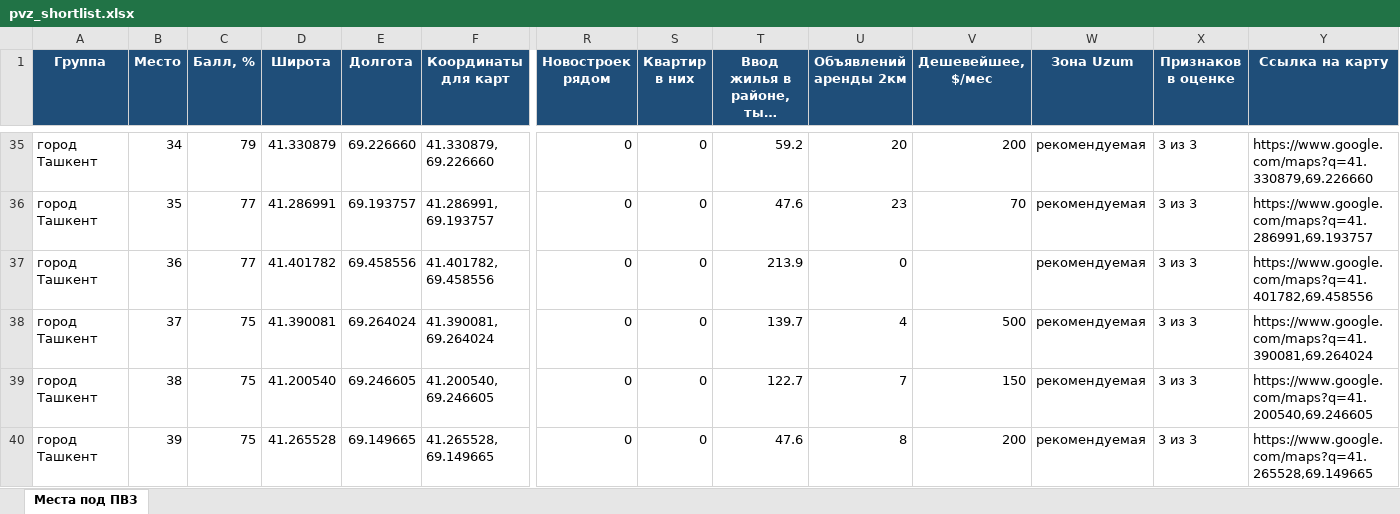
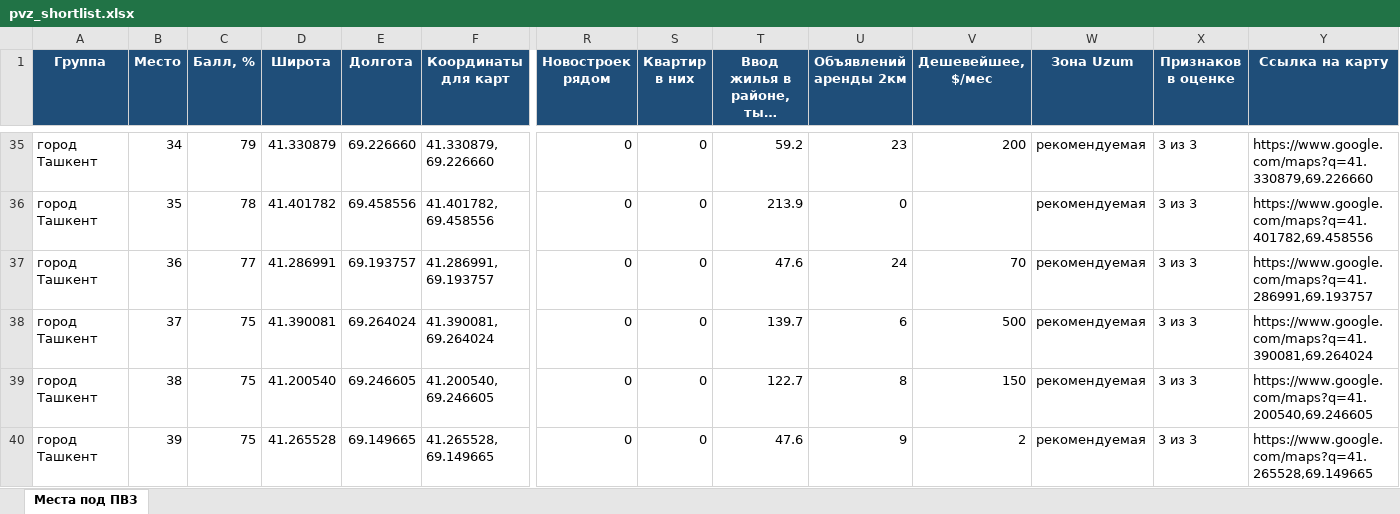
Before and after one commit to ivankorotaev777/map-, an Excel workbook: data/pvz_shortlist.xlsx, sheet Места под ПВЗ, drawn as a sheet; only a part is shown, gaps mark what is left out; long unchanged cells end in …; values as stored, in another font and other column widths than the file's, no borders; removed rows and columns are numbered as before the commit, all else as after; rows hold the shown columns only; the diff covers the shown part only; the diff names each change by its address in the sheet, - before the commit and + after, or states it on an @@ line.

```diff
--- a/data/pvz_shortlist.xlsx (sheet Места под ПВЗ)
+++ b/data/pvz_shortlist.xlsx (sheet Места под ПВЗ)
-U35 (Объявлений аренды 2км): 20
+U35 (Объявлений аренды 2км): 23
+row 36: город Ташкент | 35 | 78 | 41.401782 | 69.458556 | 41.401782, 69.458556 | 0 | 0 | 213.9 | 0 |  | рекомендуемая | 3 из 3 | https://www.google.com/maps?q=41.401782,69.458556
-B37 (Место): 35
+B37 (Место): 36
-U37 (Объявлений аренды 2км): 23
+U37 (Объявлений аренды 2км): 24
-row 37: город Ташкент | 36 | 77 | 41.401782 | 69.458556 | 41.401782, 69.458556 | 0 | 0 | 213.9 | 0 |  | рекомендуемая | 3 из 3 | https://www.google.com/maps?q=41.401782,69.458556
-U38 (Объявлений аренды 2км): 4
+U38 (Объявлений аренды 2км): 6
-U39 (Объявлений аренды 2км): 7
+U39 (Объявлений аренды 2км): 8
-U40 (Объявлений аренды 2км): 8
+U40 (Объявлений аренды 2км): 9
-V40 (Дешевейшее, $/мес): 200
+V40 (Дешевейшее, $/мес): 2
```
Also changed, not shown: 2 added rows, 2 removed rows and 104 edited cells elsewhere in this sheet, data/competitor_gaps.xlsx, data/zhk_registry.xlsx, 4 other files.
